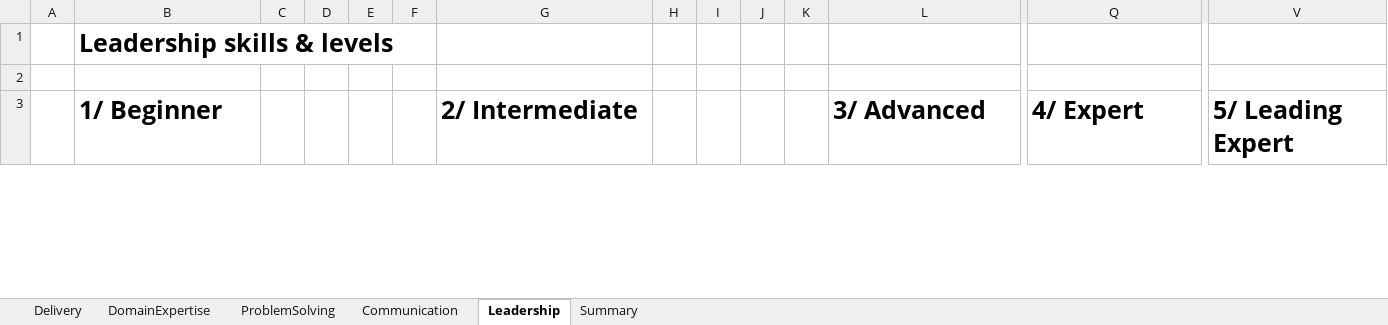
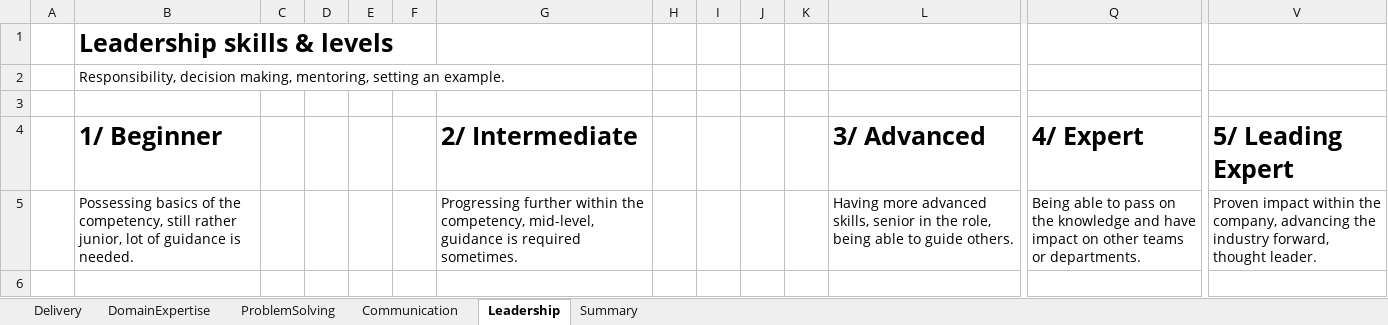
Before and after one commit to Carvago/career-framework, an Excel workbook: carvago-competencies-template.xlsx, sheet Leadership, drawn as a sheet; only a part is shown, gaps mark what is left out; values as stored, in another font and other column widths than the file's, no borders; charts and pictures and conditional formats not drawn; rows hold the shown columns only; the diff covers the shown part only; the diff names each change by its address in the sheet, - before the commit and + after, or states it on an @@ line.

```diff
--- a/carvago-competencies-template.xlsx (sheet Leadership)
+++ b/carvago-competencies-template.xlsx (sheet Leadership)
+row 2:  | Responsibility, decision making, mentoring, setting an example.
+row 5:  | Possessing basics of the competency, still rather junior, lot of guidance is needed. |  |  |  |  | Progressing further within the competency, mid-level, guidance is required sometimes. |  |  |  |  | Having more advanced skills, senior in the role, being able to guide others. | Being able to pass on the knowledge and have impact on other teams or departments. | Proven impact within the company, advancing the industry forward, thought leader.
+row 6: (empty)
```
Also changed, not shown: 12 edited cells elsewhere in this sheet, sheet Delivery, sheet DomainExpertise, sheet Communication, sheet Summary, sheet ProblemSolving, formulas that keep their value, 1 other file.
